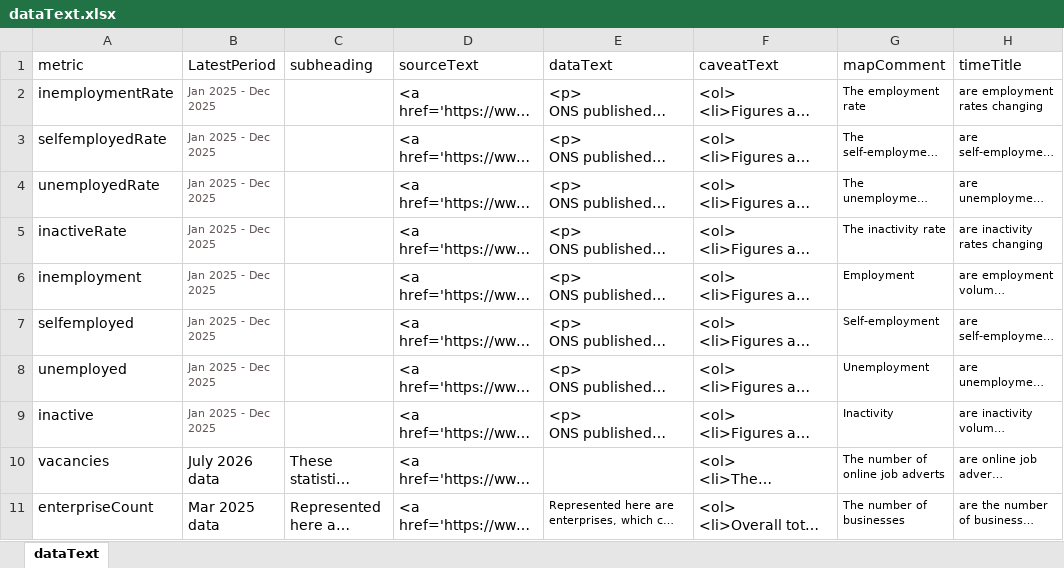
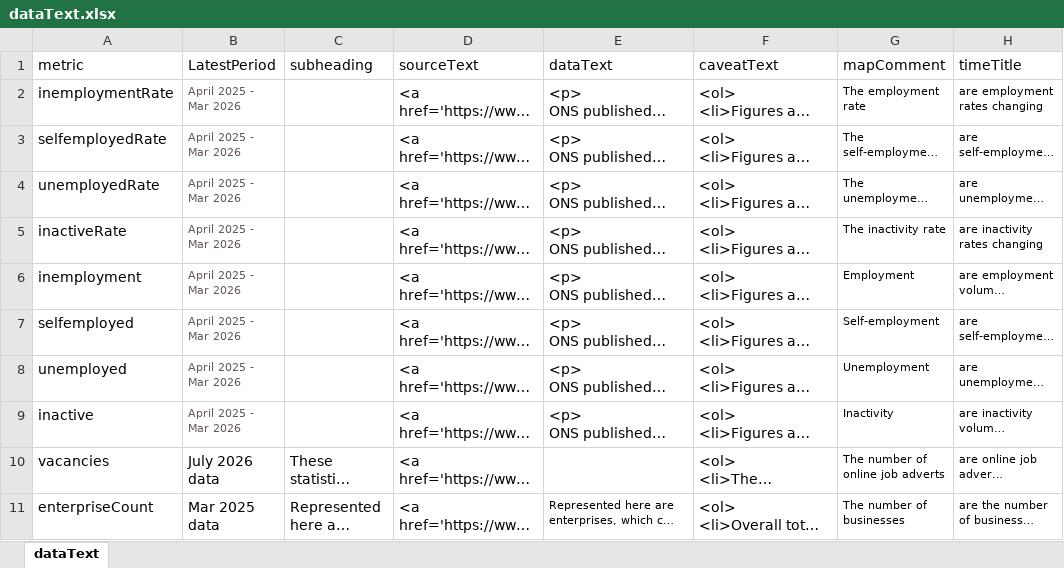
Before and after one commit to dfe-analytical-services/lsip_dashboard, an Excel workbook: Data/3-2_dataText/dataText.xlsx, sheet dataText, drawn as a sheet; only a part is shown; long unchanged cells end in …; values as stored, in another font and other column widths than the file's, no borders; the diff names each change by its address in the sheet, - before the commit and + after, or states it on an @@ line.

```diff
--- a/Data/3-2_dataText/dataText.xlsx (sheet dataText)
+++ b/Data/3-2_dataText/dataText.xlsx (sheet dataText)
-B2:B9 (LatestPeriod): Jan 2025 - Dec 2025
+B2:B9 (LatestPeriod): April 2025 - Mar 2026
```
Also changed, not shown: Data/3-1_DataTable/DataTable.xlsx, 18 other files.
